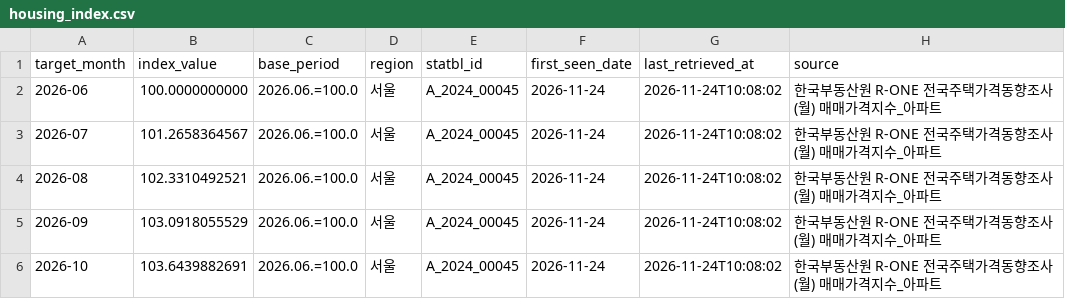
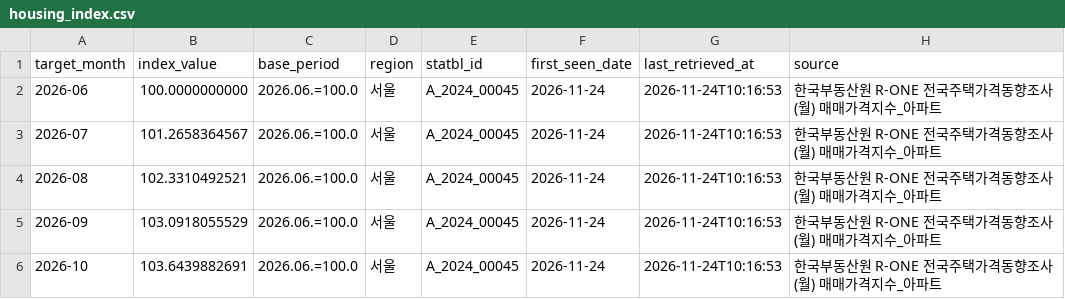
Before and after one commit to Wandongkee/portfolio-dashboard, a CSV file: web_data/housing_index.csv, drawn as a sheet.

```diff
--- a/web_data/housing_index.csv
+++ b/web_data/housing_index.csv
@@ -1,6 +1,6 @@
 target_month,index_value,base_period,region,statbl_id,first_seen_date,last_retrieved_at,source
-2026-06,100.0000000000,2026.06.=100.0,서울,A_2024_00045,2026-11-24,2026-11-24T10:08:02,한국부동산원 R-ONE 전국주택가격동향조사 (월) 매매가격지수_아파트
-2026-07,101.2658364567,2026.06.=100.0,서울,A_2024_00045,2026-11-24,2026-11-24T10:08:02,한국부동산원 R-ONE 전국주택가격동향조사 (월) 매매가격지수_아파트
-2026-08,102.3310492521,2026.06.=100.0,서울,A_2024_00045,2026-11-24,2026-11-24T10:08:02,한국부동산원 R-ONE 전국주택가격동향조사 (월) 매매가격지수_아파트
-2026-09,103.0918055529,2026.06.=100.0,서울,A_2024_00045,2026-11-24,2026-11-24T10:08:02,한국부동산원 R-ONE 전국주택가격동향조사 (월) 매매가격지수_아파트
-2026-10,103.6439882691,2026.06.=100.0,서울,A_2024_00045,2026-11-24,2026-11-24T10:08:02,한국부동산원 R-ONE 전국주택가격동향조사 (월) 매매가격지수_아파트
+2026-06,100.0000000000,2026.06.=100.0,서울,A_2024_00045,2026-11-24,2026-11-24T10:16:53,한국부동산원 R-ONE 전국주택가격동향조사 (월) 매매가격지수_아파트
+2026-07,101.2658364567,2026.06.=100.0,서울,A_2024_00045,2026-11-24,2026-11-24T10:16:53,한국부동산원 R-ONE 전국주택가격동향조사 (월) 매매가격지수_아파트
+2026-08,102.3310492521,2026.06.=100.0,서울,A_2024_00045,2026-11-24,2026-11-24T10:16:53,한국부동산원 R-ONE 전국주택가격동향조사 (월) 매매가격지수_아파트
+2026-09,103.0918055529,2026.06.=100.0,서울,A_2024_00045,2026-11-24,2026-11-24T10:16:53,한국부동산원 R-ONE 전국주택가격동향조사 (월) 매매가격지수_아파트
+2026-10,103.6439882691,2026.06.=100.0,서울,A_2024_00045,2026-11-24,2026-11-24T10:16:53,한국부동산원 R-ONE 전국주택가격동향조사 (월) 매매가격지수_아파트
```
Also changed, not shown: web_data/portfolio_history.csv, web_data/portfolio_holdings.csv, 3 other files.
